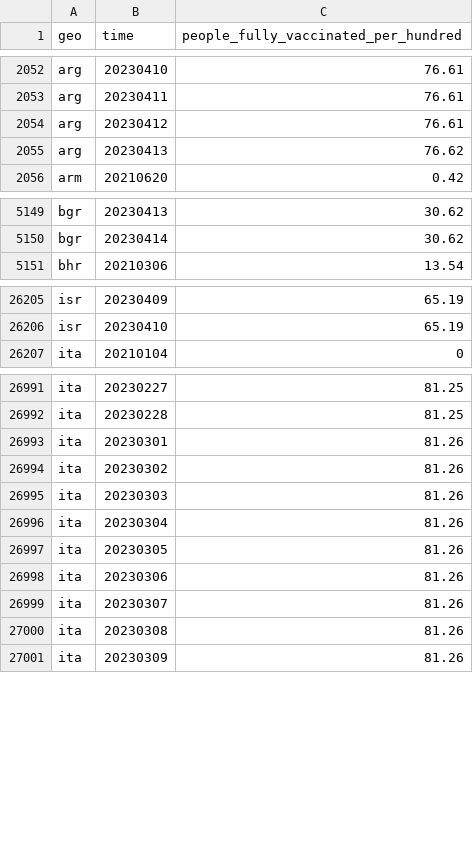
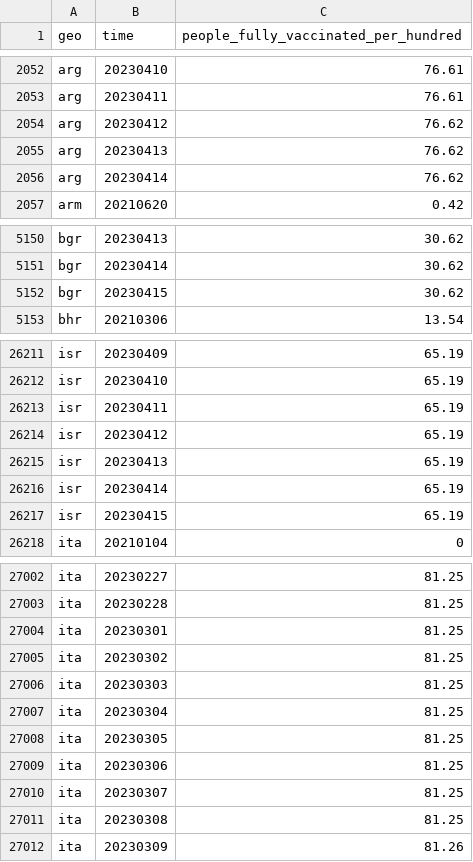
Before and after one commit to open-numbers/ddf--open_numbers--owid_covid_19, a CSV file: ddf--datapoints--people_fully_vaccinated_per_hundred--by--geo--time.csv, drawn as a sheet; only a part is shown, gaps mark what is left out; the diff covers the shown part only.

```diff
--- a/ddf--datapoints--people_fully_vaccinated_per_hundred--by--geo--time.csv
+++ b/ddf--datapoints--people_fully_vaccinated_per_hundred--by--geo--time.csv
@@ -2053,4 +2053,5 @@ arg,20230410,76.61
 arg,20230411,76.61
-arg,20230412,76.61
+arg,20230412,76.62
 arg,20230413,76.62
+arg,20230414,76.62
 arm,20210620,0.42
@@ -5150,2 +5151,3 @@ bgr,20230413,30.62
 bgr,20230414,30.62
+bgr,20230415,30.62
 bhr,20210306,13.54
@@ -26206,2 +26212,7 @@ isr,20230409,65.19
 isr,20230410,65.19
+isr,20230411,65.19
+isr,20230412,65.19
+isr,20230413,65.19
+isr,20230414,65.19
+isr,20230415,65.19
 ita,20210104,0
@@ -26992,10 +27003,10 @@ ita,20230227,81.25
 ita,20230228,81.25
-ita,20230301,81.26
-ita,20230302,81.26
-ita,20230303,81.26
-ita,20230304,81.26
-ita,20230305,81.26
-ita,20230306,81.26
-ita,20230307,81.26
-ita,20230308,81.26
+ita,20230301,81.25
+ita,20230302,81.25
+ita,20230303,81.25
+ita,20230304,81.25
+ita,20230305,81.25
+ita,20230306,81.25
+ita,20230307,81.25
+ita,20230308,81.25
 ita,20230309,81.26
```
Also changed, not shown: 10 added rows and 52 edited cells elsewhere in this file, ddf--datapoints--total_boosters--by--geo--time.csv, ddf--datapoints--total_boosters_per_hundred_smoothed--by--geo--time.csv, 47 other files.
